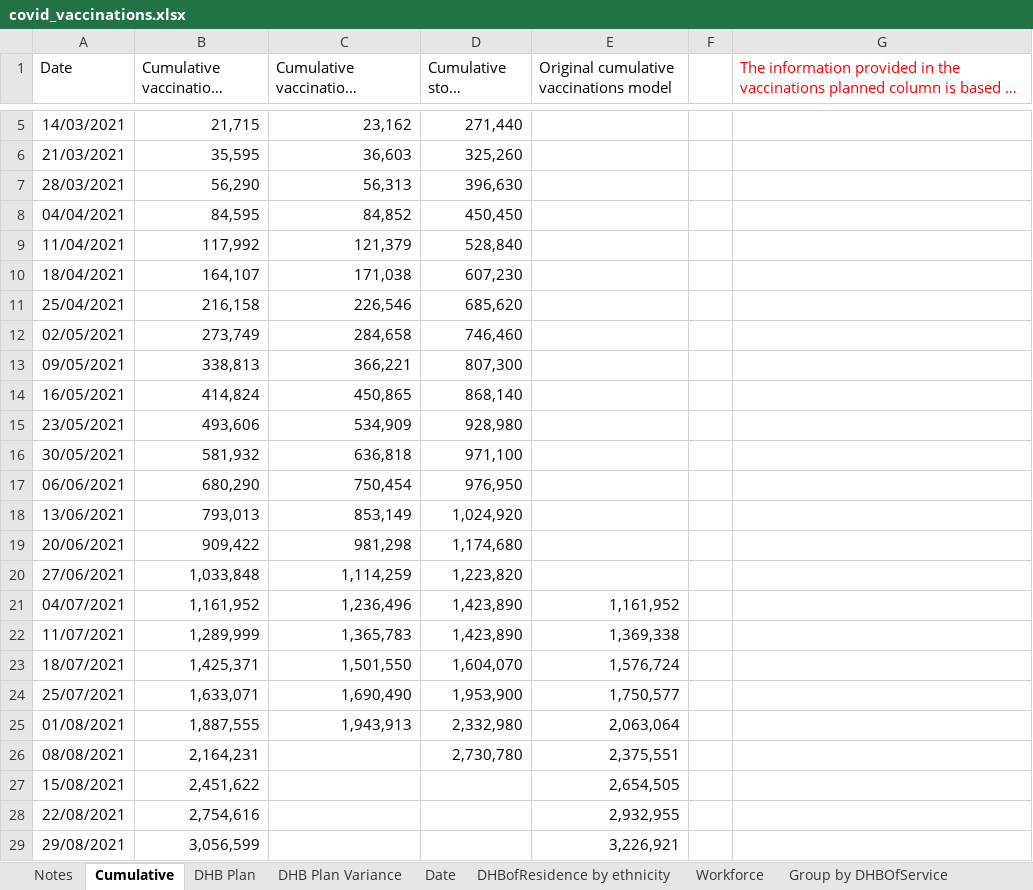
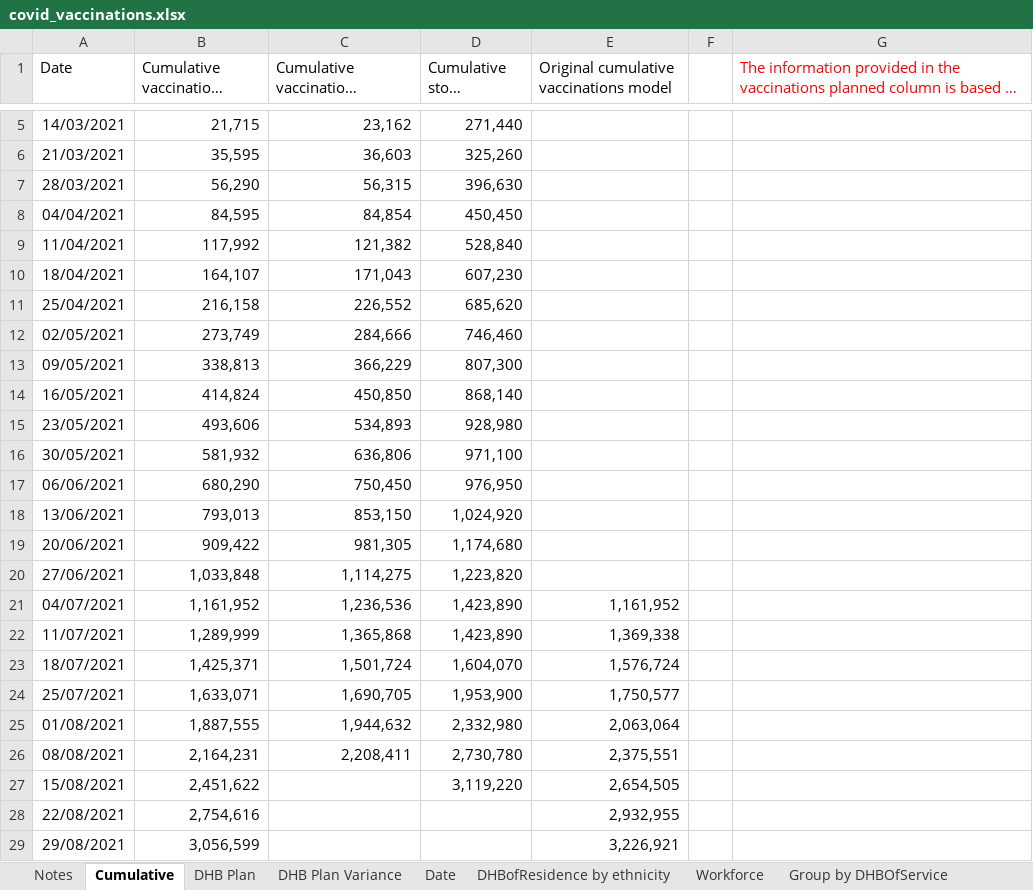
Before and after one commit to Mike-Honey/covid-19-nz-vaccinations, an Excel workbook: covid_vaccinations.xlsx, sheet Cumulative, drawn as a sheet; only a part is shown, gaps mark what is left out; long unchanged cells end in …; values as stored, in another font and other column widths than the file's, no borders; the diff names each change by its address in the sheet, - before the commit and + after, or states it on an @@ line.

```diff
--- a/covid_vaccinations.xlsx (sheet Cumulative)
+++ b/covid_vaccinations.xlsx (sheet Cumulative)
-C7: 56,313
+C7: 56,315
-C8: 84,852
+C8: 84,854
-C9: 121,379
+C9: 121,382
-C10: 171,038
+C10: 171,043
-C11: 226,546
+C11: 226,552
-C12: 284,658
+C12: 284,666
-C13: 366,221
+C13: 366,229
-C14: 450,865
+C14: 450,850
-C15: 534,909
+C15: 534,893
-C16: 636,818
+C16: 636,806
-C17: 750,454
+C17: 750,450
-C18: 853,149
+C18: 853,150
-C19: 981,298
+C19: 981,305
-C20: 1,114,259
+C20: 1,114,275
-C21: 1,236,496
+C21: 1,236,536
-C22: 1,365,783
+C22: 1,365,868
-C23: 1,501,550
+C23: 1,501,724
-C24: 1,690,490
+C24: 1,690,705
-C25: 1,943,913
+C25: 1,944,632
-C26: (empty)
+C26: 2,208,411
-D27 (Cumulative stock received): (empty)
+D27 (Cumulative stock received): 3,119,220
```
Also changed, not shown: sheet DHBofResidence by ethnicity, sheet Group by DHBOfService, sheet DHB Plan Variance, sheet Date, sheet DHB Plan, sheet Workforce, 2 more sheets, other sheet tabs, 2 other files.
